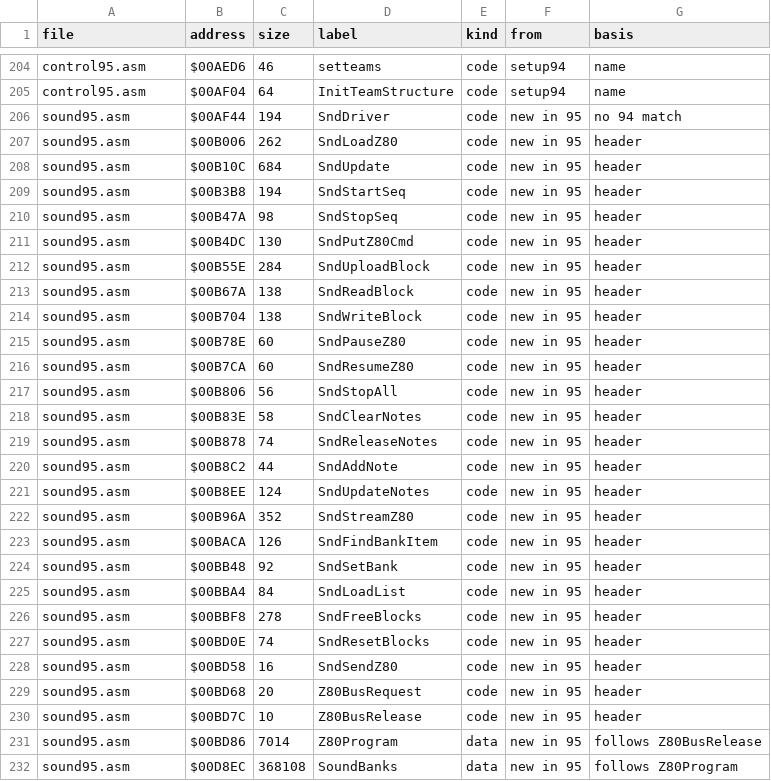
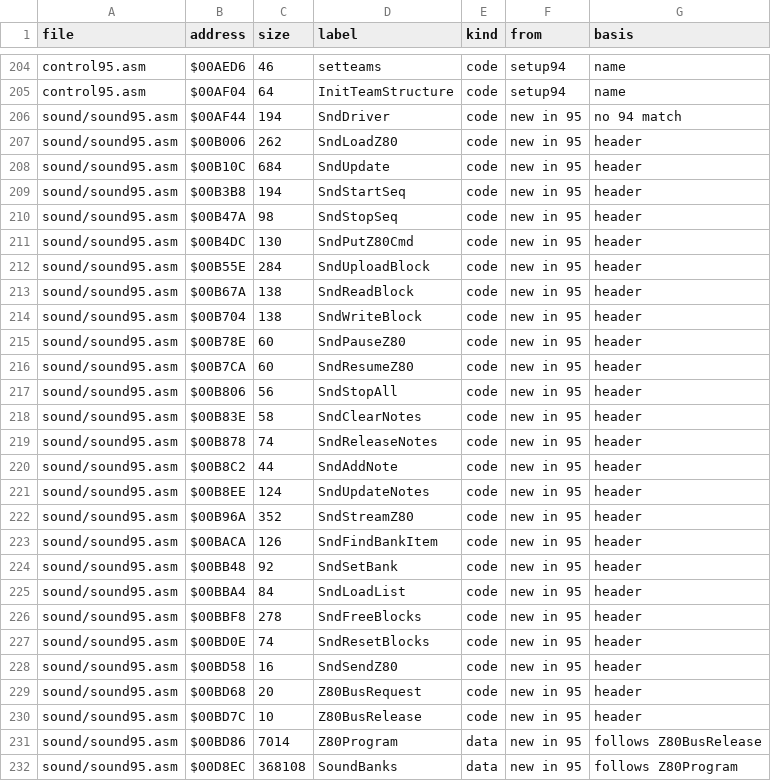
Before and after one commit to abdulahmad/NHL95Genesis, a CSV file: docs/function_origins.csv, drawn as a sheet; only a part is shown, gaps mark what is left out; the diff covers the shown part only.

Commit message:
Move sound95.asm to src/sound/ (as in NHL 92)
git mv only; nhl95.asm and the sound95 stub include sound\sound95.asm; docs
and the origins tables updated. No code change. verify_all.sh: ALL MATCH.

```diff
--- a/docs/function_origins.csv
+++ b/docs/function_origins.csv
@@ -205,28 +205,28 @@ control95.asm,$00AED6,46,setteams,code,setup94,name
 control95.asm,$00AF04,64,InitTeamStructure,code,setup94,name
-sound95.asm,$00AF44,194,SndDriver,code,new in 95,no 94 match
-sound95.asm,$00B006,262,SndLoadZ80,code,new in 95,header
-sound95.asm,$00B10C,684,SndUpdate,code,new in 95,header
-sound95.asm,$00B3B8,194,SndStartSeq,code,new in 95,header
-sound95.asm,$00B47A,98,SndStopSeq,code,new in 95,header
-sound95.asm,$00B4DC,130,SndPutZ80Cmd,code,new in 95,header
-sound95.asm,$00B55E,284,SndUploadBlock,code,new in 95,header
-sound95.asm,$00B67A,138,SndReadBlock,code,new in 95,header
-sound95.asm,$00B704,138,SndWriteBlock,code,new in 95,header
-sound95.asm,$00B78E,60,SndPauseZ80,code,new in 95,header
-sound95.asm,$00B7CA,60,SndResumeZ80,code,new in 95,header
-sound95.asm,$00B806,56,SndStopAll,code,new in 95,header
-sound95.asm,$00B83E,58,SndClearNotes,code,new in 95,header
-sound95.asm,$00B878,74,SndReleaseNotes,code,new in 95,header
-sound95.asm,$00B8C2,44,SndAddNote,code,new in 95,header
-sound95.asm,$00B8EE,124,SndUpdateNotes,code,new in 95,header
-sound95.asm,$00B96A,352,SndStreamZ80,code,new in 95,header
-sound95.asm,$00BACA,126,SndFindBankItem,code,new in 95,header
-sound95.asm,$00BB48,92,SndSetBank,code,new in 95,header
-sound95.asm,$00BBA4,84,SndLoadList,code,new in 95,header
-sound95.asm,$00BBF8,278,SndFreeBlocks,code,new in 95,header
-sound95.asm,$00BD0E,74,SndResetBlocks,code,new in 95,header
-sound95.asm,$00BD58,16,SndSendZ80,code,new in 95,header
-sound95.asm,$00BD68,20,Z80BusRequest,code,new in 95,header
-sound95.asm,$00BD7C,10,Z80BusRelease,code,new in 95,header
-sound95.asm,$00BD86,7014,Z80Program,data,new in 95,follows Z80BusRelease
-sound95.asm,$00D8EC,368108,SoundBanks,data,new in 95,follows Z80Program
+sound/sound95.asm,$00AF44,194,SndDriver,code,new in 95,no 94 match
+sound/sound95.asm,$00B006,262,SndLoadZ80,code,new in 95,header
+sound/sound95.asm,$00B10C,684,SndUpdate,code,new in 95,header
+sound/sound95.asm,$00B3B8,194,SndStartSeq,code,new in 95,header
+sound/sound95.asm,$00B47A,98,SndStopSeq,code,new in 95,header
+sound/sound95.asm,$00B4DC,130,SndPutZ80Cmd,code,new in 95,header
+sound/sound95.asm,$00B55E,284,SndUploadBlock,code,new in 95,header
+sound/sound95.asm,$00B67A,138,SndReadBlock,code,new in 95,header
+sound/sound95.asm,$00B704,138,SndWriteBlock,code,new in 95,header
+sound/sound95.asm,$00B78E,60,SndPauseZ80,code,new in 95,header
+sound/sound95.asm,$00B7CA,60,SndResumeZ80,code,new in 95,header
+sound/sound95.asm,$00B806,56,SndStopAll,code,new in 95,header
+sound/sound95.asm,$00B83E,58,SndClearNotes,code,new in 95,header
+sound/sound95.asm,$00B878,74,SndReleaseNotes,code,new in 95,header
+sound/sound95.asm,$00B8C2,44,SndAddNote,code,new in 95,header
+sound/sound95.asm,$00B8EE,124,SndUpdateNotes,code,new in 95,header
+sound/sound95.asm,$00B96A,352,SndStreamZ80,code,new in 95,header
+sound/sound95.asm,$00BACA,126,SndFindBankItem,code,new in 95,header
+sound/sound95.asm,$00BB48,92,SndSetBank,code,new in 95,header
+sound/sound95.asm,$00BBA4,84,SndLoadList,code,new in 95,header
+sound/sound95.asm,$00BBF8,278,SndFreeBlocks,code,new in 95,header
+sound/sound95.asm,$00BD0E,74,SndResetBlocks,code,new in 95,header
+sound/sound95.asm,$00BD58,16,SndSendZ80,code,new in 95,header
+sound/sound95.asm,$00BD68,20,Z80BusRequest,code,new in 95,header
+sound/sound95.asm,$00BD7C,10,Z80BusRelease,code,new in 95,header
+sound/sound95.asm,$00BD86,7014,Z80Program,data,new in 95,follows Z80BusRelease
+sound/sound95.asm,$00D8EC,368108,SoundBanks,data,new in 95,follows Z80Program
```
Also changed, not shown: 49 edited cells elsewhere in this file, 7 other files.
